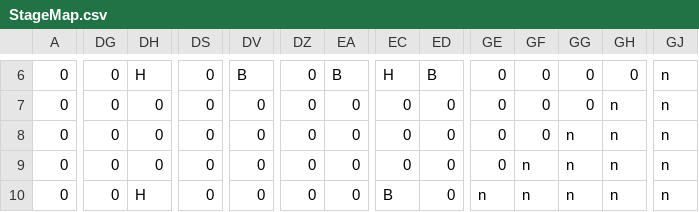
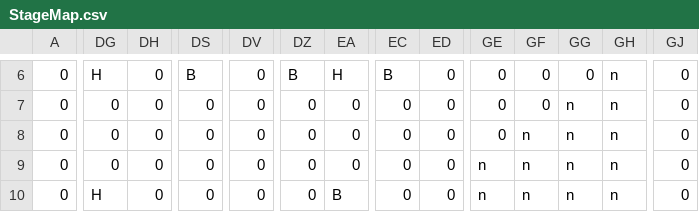
Before and after one commit to GimaShinta/TeamFriends, a CSV file: MarioProject/MarioProject/Resource/Map/StageMap.csv, drawn as a sheet; only a part is shown, gaps mark what is left out; the diff covers the shown part only; the diff names each change by its address in the sheet, - before the commit and + after, or states it on an @@ line.

```diff
--- a/MarioProject/MarioProject/Resource/Map/StageMap.csv
+++ b/MarioProject/MarioProject/Resource/Map/StageMap.csv
-DG6: 0
+DG6: H
-DH6: H
+DH6: 0
-DS6: 0
+DS6: B
-DV6: B
+DV6: 0
-DZ6: 0
+DZ6: B
-EA6: B
+EA6: H
-EC6: H
+EC6: B
-ED6: B
+ED6: 0
-GH6: 0
+GH6: n
-GJ6:GJ10: n
+GJ6:GJ10: 0
-GG7: 0
+GG7: n
-GF8: 0
+GF8: n
-GE9: 0
+GE9: n
-DG10: 0
+DG10: H
-DH10: H
+DH10: 0
-EA10: 0
+EA10: B
-EC10: B
+EC10: 0
```
Also changed, not shown: 133 edited cells elsewhere in this file, MarioProject/MarioProject/Resource/Map/ObjectData.csv, 13 other files.
